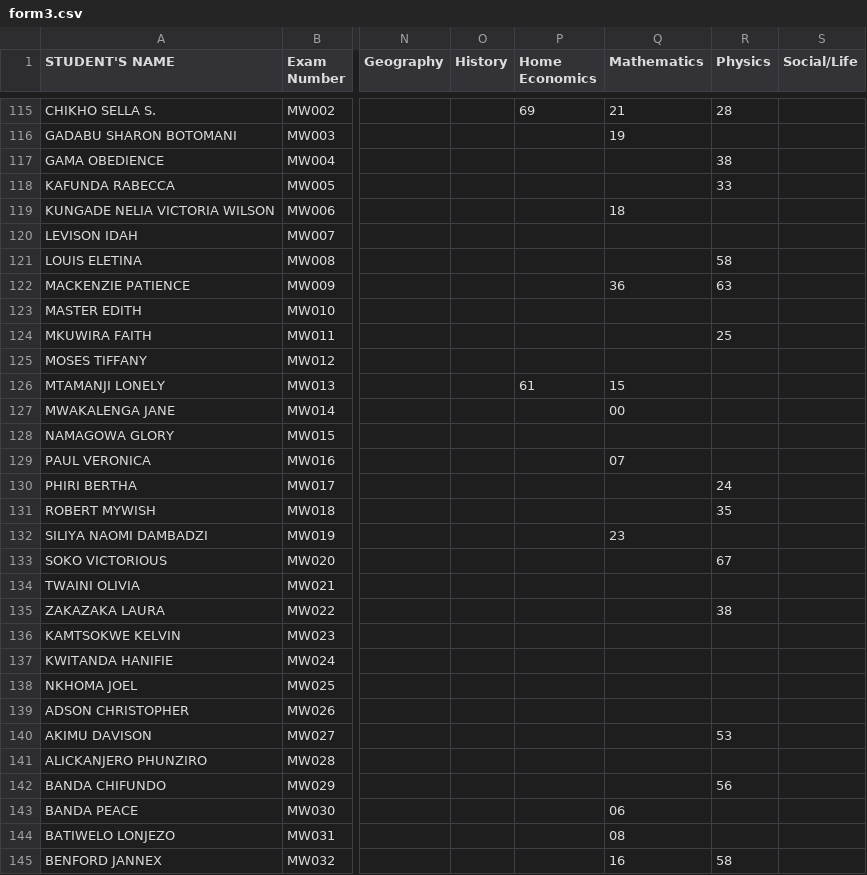
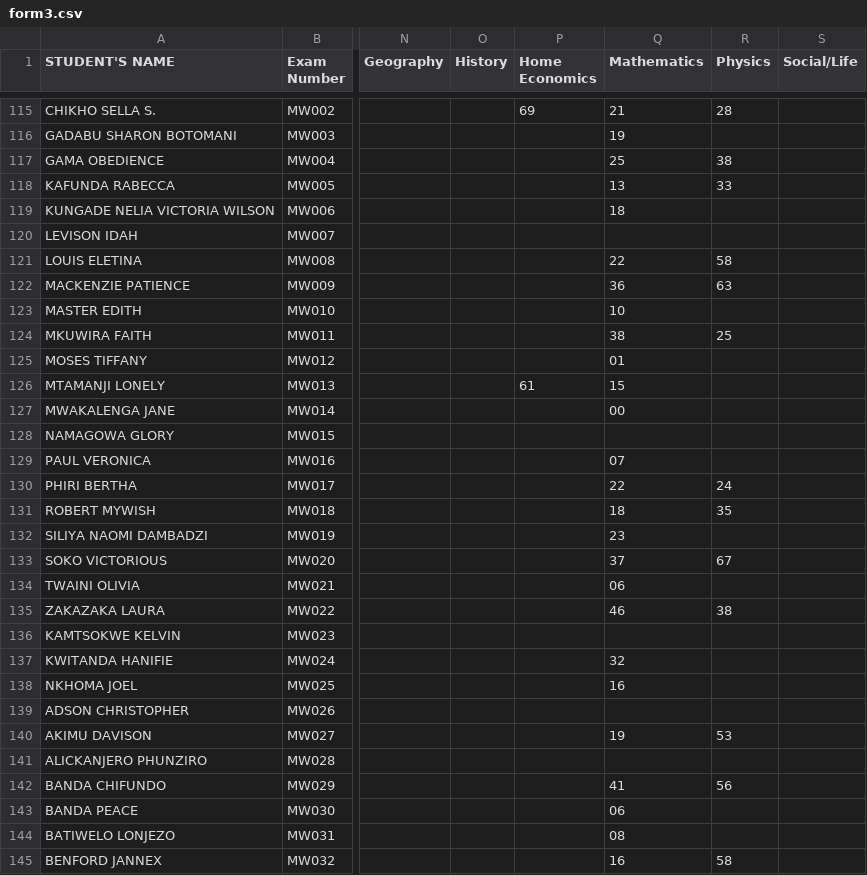
Before and after one commit to enitac/n, a CSV file: form3.csv, drawn as a sheet; only a part is shown, gaps mark what is left out; the diff covers the shown part only; the diff names each change by its address in the sheet, - before the commit and + after, or states it on an @@ line.

Commit message:
Update: form3 - Mathematics (8/4/2026, 12:53:01 PM)

```diff
--- a/form3.csv
+++ b/form3.csv
-Q117 (Mathematics): (empty)
+Q117 (Mathematics): 25
-Q118 (Mathematics): (empty)
+Q118 (Mathematics): 13
-Q121 (Mathematics): (empty)
+Q121 (Mathematics): 22
-Q123 (Mathematics): (empty)
+Q123 (Mathematics): 10
-Q124 (Mathematics): (empty)
+Q124 (Mathematics): 38
-Q125 (Mathematics): (empty)
+Q125 (Mathematics): 01
-Q130 (Mathematics): (empty)
+Q130 (Mathematics): 22
-Q131 (Mathematics): (empty)
+Q131 (Mathematics): 18
-Q133 (Mathematics): (empty)
+Q133 (Mathematics): 37
-Q134 (Mathematics): (empty)
+Q134 (Mathematics): 06
-Q135 (Mathematics): (empty)
+Q135 (Mathematics): 46
-Q137 (Mathematics): (empty)
+Q137 (Mathematics): 32
-Q138 (Mathematics): (empty)
+Q138 (Mathematics): 16
-Q140 (Mathematics): (empty)
+Q140 (Mathematics): 19
-Q142 (Mathematics): (empty)
+Q142 (Mathematics): 41
```
Also changed, not shown: 10 edited cells elsewhere in this file.
